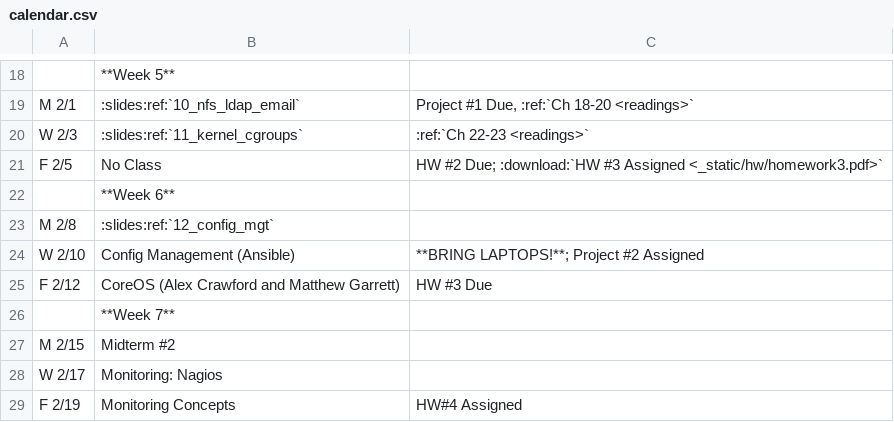
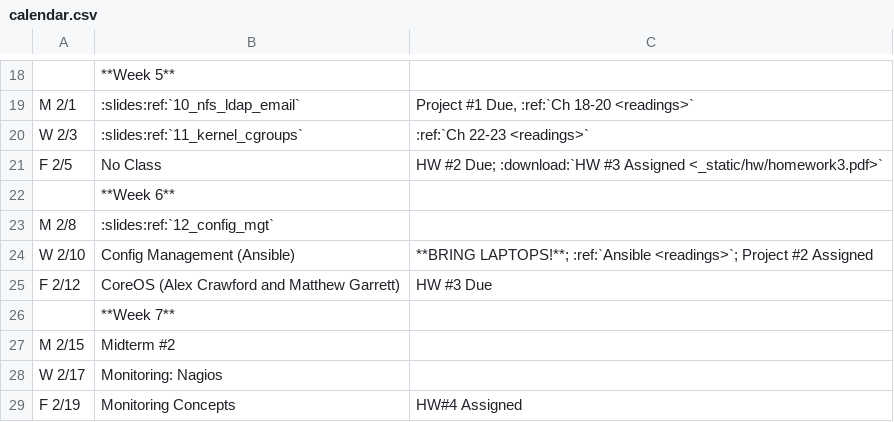
Before and after one commit to osuosl/cs312, a CSV file: source/_static/calendar.csv, drawn as a sheet; only a part is shown, gaps mark what is left out.

Commit message:
Readings

```diff
--- a/source/_static/calendar.csv
+++ b/source/_static/calendar.csv
@@ -23,3 +23,3 @@ F 2/5,No Class, "HW #2 Due; :download:`HW #3 Assigned <_static/hw/homework3.pdf>
 M 2/8,:slides:ref:`12_config_mgt`,
-W 2/10,"Config Management (Ansible)","**BRING LAPTOPS!**; Project #2 Assigned"
+W 2/10,"Config Management (Ansible)","**BRING LAPTOPS!**; :ref:`Ansible <readings>`; Project #2 Assigned"
 F 2/12,"CoreOS (Alex Crawford and Matthew Garrett)","HW #3 Due"
```
Also changed, not shown: 1 other file.
